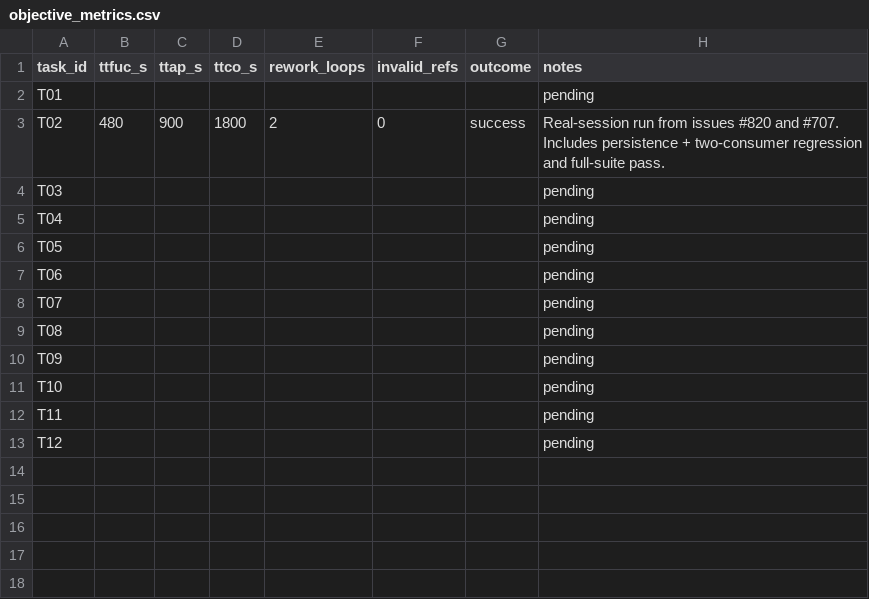
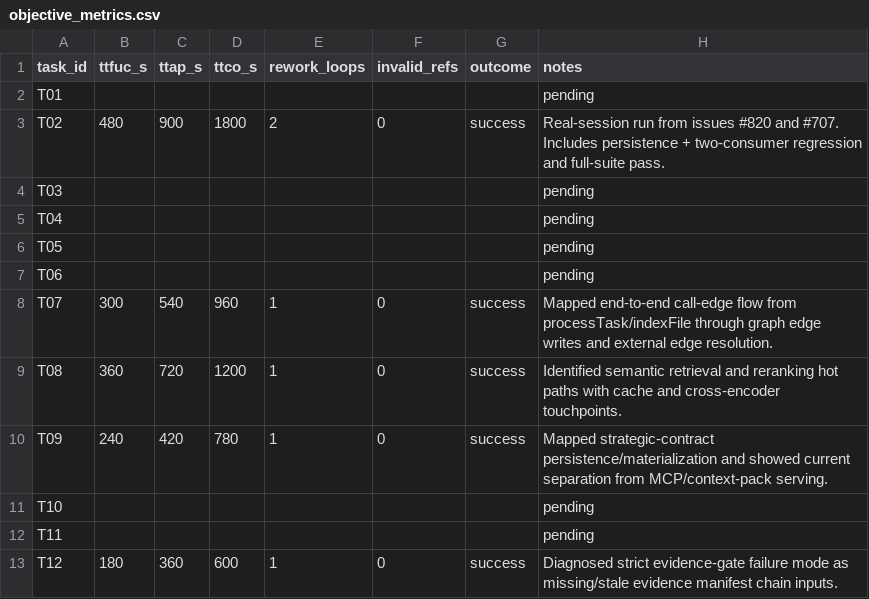
Before and after one commit to nateschmiedehaus/LiBrainian, a CSV file: docs/librarian/evals/dogfood/m0_qualitative_runs/20260225-193500Z/objective_metrics.csv, drawn as a sheet.

Commit message:
docs(evals): record T07/T08/T09/T12 dogfood execution artifacts (#821)

```diff
--- a/docs/librarian/evals/dogfood/m0_qualitative_runs/20260225-193500Z/objective_metrics.csv
+++ b/docs/librarian/evals/dogfood/m0_qualitative_runs/20260225-193500Z/objective_metrics.csv
@@ -7,7 +7,7 @@ T05,,,,,,,pending
 T06,,,,,,,pending
-T07,,,,,,,pending
-T08,,,,,,,pending
-T09,,,,,,,pending
+T07,300,540,960,1,0,success,"Mapped end-to-end call-edge flow from processTask/indexFile through graph edge writes and external edge resolution."
+T08,360,720,1200,1,0,success,"Identified semantic retrieval and reranking hot paths with cache and cross-encoder touchpoints."
+T09,240,420,780,1,0,success,"Mapped strategic-contract persistence/materialization and showed current separation from MCP/context-pack serving."
 T10,,,,,,,pending
 T11,,,,,,,pending
-T12,,,,,,,pending
+T12,180,360,600,1,0,success,"Diagnosed strict evidence-gate failure mode as missing/stale evidence manifest chain inputs."
```
Also changed, not shown: docs/librarian/evals/dogfood/m0_qualitative_runs/20260225-193500Z/subjective_scores.csv, docs/librarian/evals/dogfood/m0_qualitative_runs/20260225-193500Z/task_matrix.csv, 19 other files.
